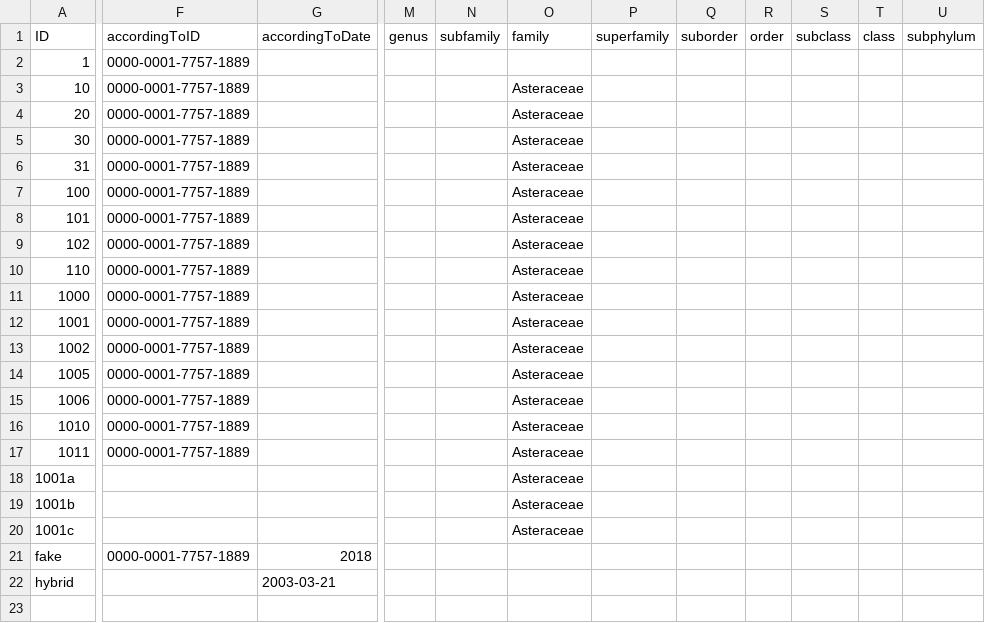
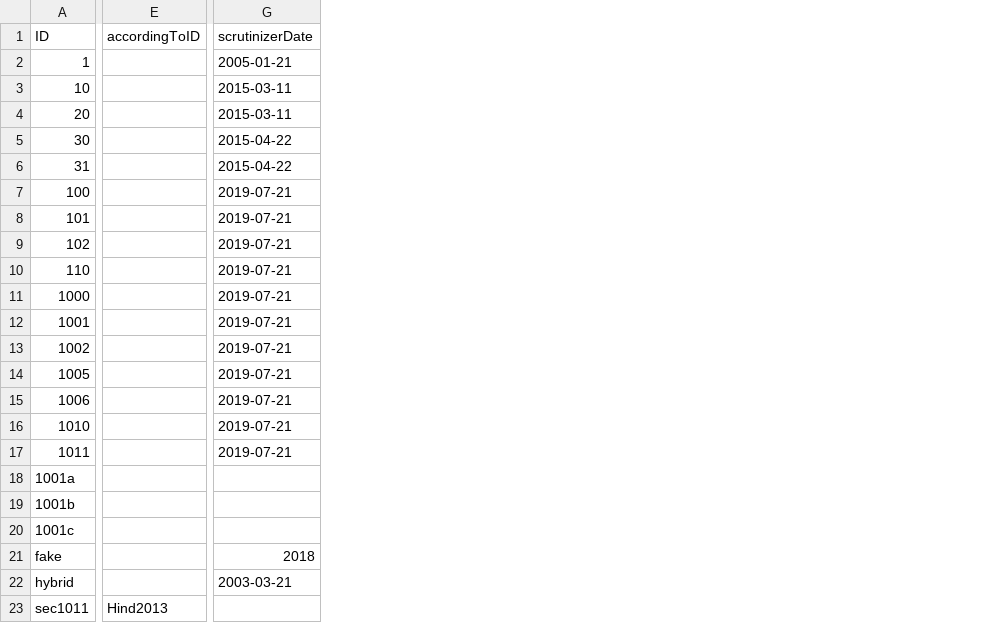
Before and after one commit to CatalogueOfLife/coldp, a TSV file: data/taxon.tsv, drawn as a sheet; only a part is shown, gaps mark what is left out; removed rows and columns are numbered as before the commit, all else as after; rows hold the shown columns only; the diff covers the shown part only; the diff names each change by its address in the sheet, - before the commit and + after, or states it on an @@ line.

Commit message:
Update example data

```diff
--- a/data/taxon.tsv
+++ b/data/taxon.tsv
+column E (accordingToID), empty
-column F (accordingToID), rows 2-21: 0000-0001-7757-1889 | 0000-0001-7757-1889 | 0000-0001-7757-1889 | 0000-0001-7757-1889 | 0000-0001-7757-1889 | 0000-0001-7757-1889 | 0000-0001-7757-1889 | 0000-0001-7757-1889 | 0000-0001-7757-1889 | 0000-0001-7757-1889 | 0000-0001-7757-1889 | 0000-0001-7757-1889 | 0000-0001-7757-1889 | 0000-0001-7757-1889 | 0000-0001-7757-1889 | 0000-0001-7757-1889 |  |  |  | 0000-0001-7757-1889
-column G (accordingToDate), rows 21-22: 2018 | 2003-03-21
+column G (scrutinizerDate), rows 2-22: 2005-01-21 | 2015-03-11 | 2015-03-11 | 2015-04-22 | 2015-04-22 | 2019-07-21 | 2019-07-21 | 2019-07-21 | 2019-07-21 | 2019-07-21 | 2019-07-21 | 2019-07-21 | 2019-07-21 | 2019-07-21 | 2019-07-21 | 2019-07-21 |  |  |  | 2018 | 2003-03-21
-column M (genus), empty
-column N (subfamily), empty
-column O (family), rows 3-20: all Asteraceae
-column P (superfamily), empty
-column Q (suborder), empty
-column R (order), empty
-column S (subclass), empty
-column T (class), empty
-column U (subphylum), empty
+row 23: sec1011 | Hind2013
```
Also changed, not shown: 2 removed columns and 14 edited cells elsewhere in this file, data/reference.tsv, 1 other file.
